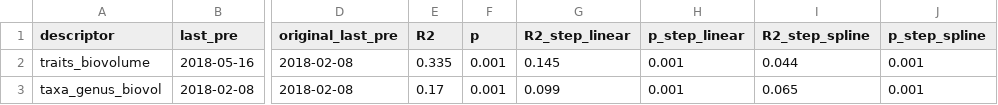
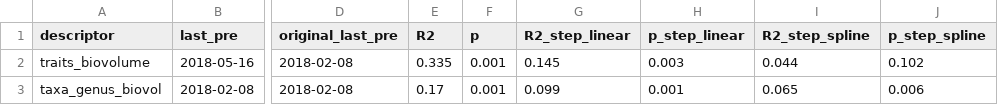
Before and after one commit to australScientist/a_matter_of_traits, a CSV file: data/precomputed/15_colony_volume_results.csv, drawn as a sheet; only a part is shown, gaps mark what is left out; the diff names each change by its address in the sheet, - before the commit and + after, or states it on an @@ line.

```diff
--- a/data/precomputed/15_colony_volume_results.csv
+++ b/data/precomputed/15_colony_volume_results.csv
-H2 (p_step_linear): 0.001
+H2 (p_step_linear): 0.003
-J2 (p_step_spline): 0.001
+J2 (p_step_spline): 0.102
-J3 (p_step_spline): 0.001
+J3 (p_step_spline): 0.006
```
Also changed, not shown: data/precomputed/14_planted_shift_summary.csv, output/1_baseline.csv, 2 other files.
